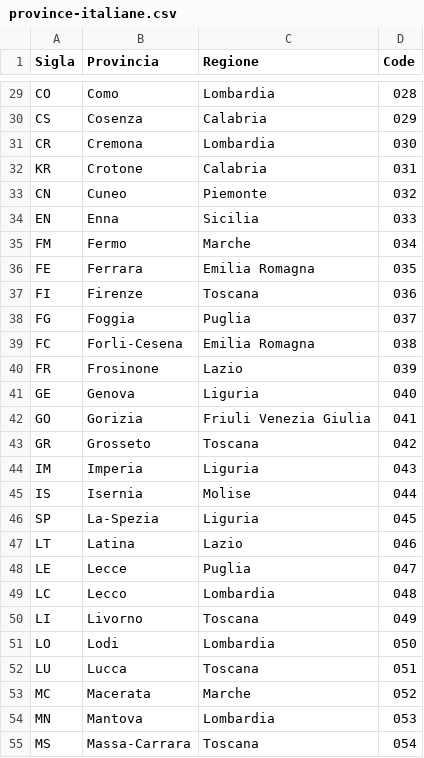
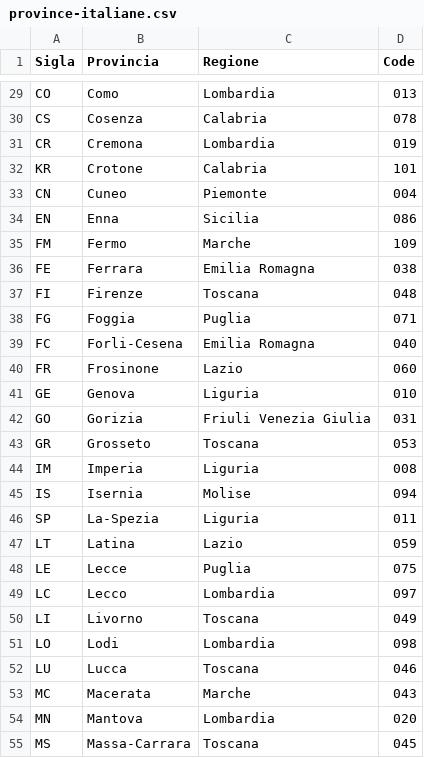
Before and after one commit to PJC90/U5-W3-BuildWeek-Team7, a CSV file: CSV/province-italiane.csv, drawn as a sheet; only a part is shown, gaps mark what is left out; the diff covers the shown part only; the diff names each change by its address in the sheet, - before the commit and + after, or states it on an @@ line.

```diff
--- a/CSV/province-italiane.csv
+++ b/CSV/province-italiane.csv
-D29 (Code): 028
+D29 (Code): 013
-D30 (Code): 029
+D30 (Code): 078
-D31 (Code): 030
+D31 (Code): 019
-D32 (Code): 031
+D32 (Code): 101
-D33 (Code): 032
+D33 (Code): 004
-D34 (Code): 033
+D34 (Code): 086
-D35 (Code): 034
+D35 (Code): 109
-D36 (Code): 035
+D36 (Code): 038
-D37 (Code): 036
+D37 (Code): 048
-D38 (Code): 037
+D38 (Code): 071
-D39 (Code): 038
+D39 (Code): 040
-D40 (Code): 039
+D40 (Code): 060
-D41 (Code): 040
+D41 (Code): 010
-D42 (Code): 041
+D42 (Code): 031
-D43 (Code): 042
+D43 (Code): 053
-D44 (Code): 043
+D44 (Code): 008
-D45 (Code): 044
+D45 (Code): 094
-D46 (Code): 045
+D46 (Code): 011
-D47 (Code): 046
+D47 (Code): 059
-D48 (Code): 047
+D48 (Code): 075
-D49 (Code): 048
+D49 (Code): 097
-D51 (Code): 050
+D51 (Code): 098
-D52 (Code): 051
+D52 (Code): 046
-D53 (Code): 052
+D53 (Code): 043
-D54 (Code): 053
+D54 (Code): 020
-D55 (Code): 054
+D55 (Code): 045
```
Also changed, not shown: 83 edited cells elsewhere in this file, 1 other file.
